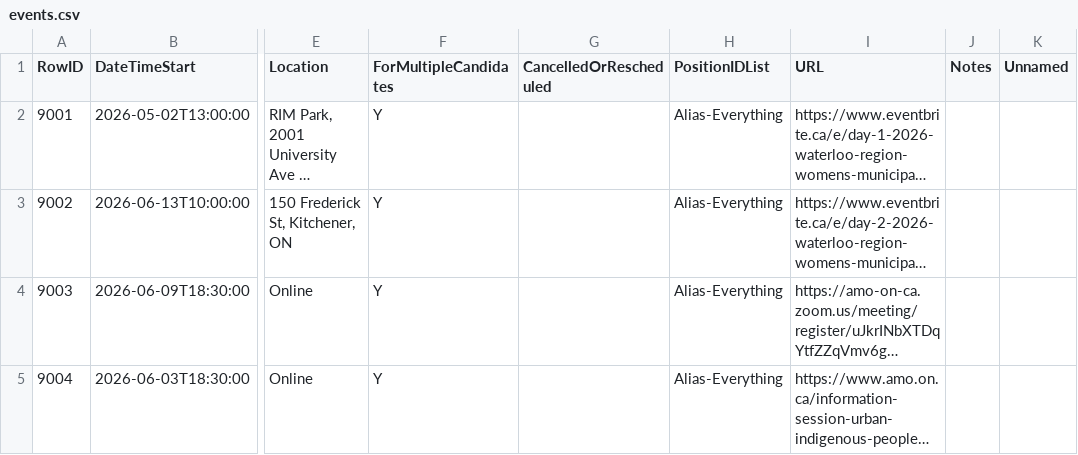
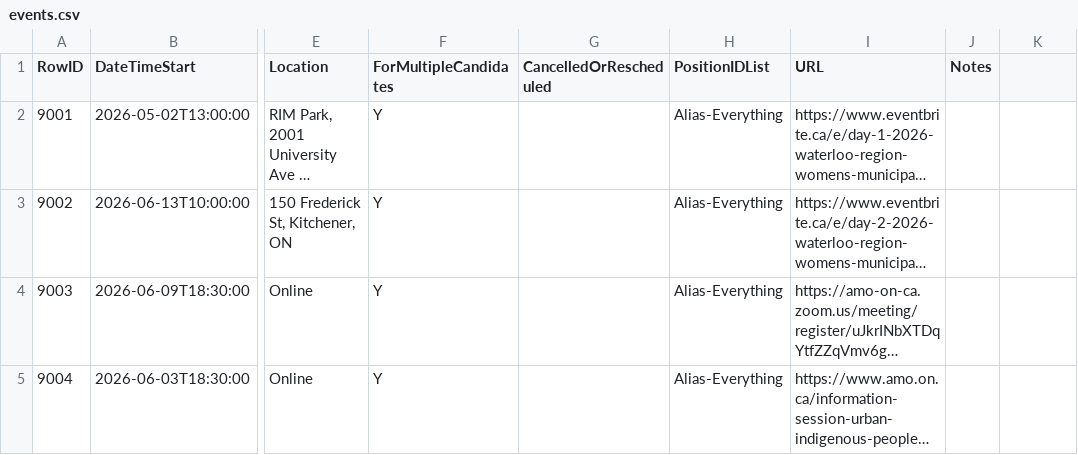
Before and after one commit to CivicTechWR/WRVotesPlaceholder, a CSV file: docs/_data/sync/events.csv, drawn as a sheet; only a part is shown, gaps mark what is left out; long unchanged cells end in …; the diff names each change by its address in the sheet, - before the commit and + after, or states it on an @@ line.

Commit message:
Auto-commit: updated events.csv, media.csv from Google Docs

```diff
--- a/docs/_data/sync/events.csv
+++ b/docs/_data/sync/events.csv
-K1: Unnamed
+K1: (empty)
```
Also changed, not shown: docs/_data/sync/media.csv.
